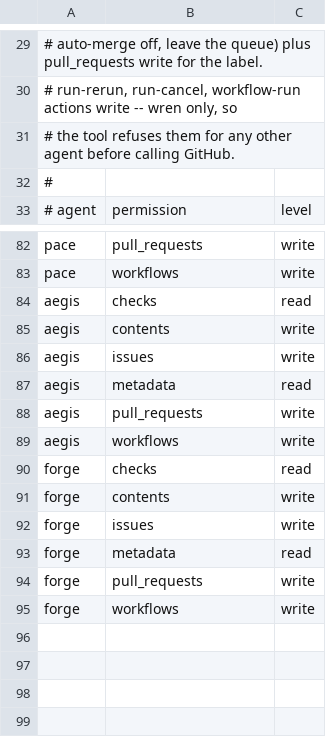
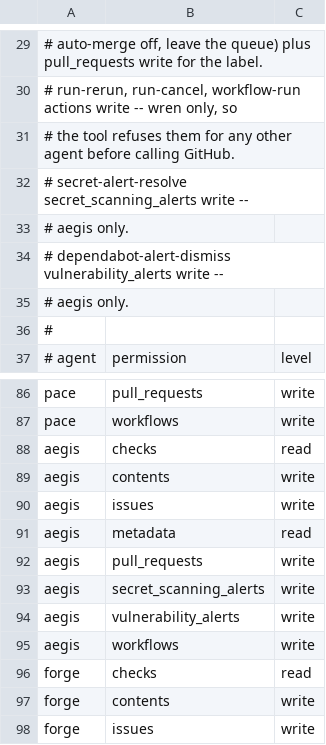
Before and after one commit to VitruvianSoftware/vitruvian-core, a TSV file: tools/agent-app/permissions.tsv, drawn as a sheet; only a part is shown, gaps mark what is left out; the shorter side is filled out with more unchanged rows; the diff names each change by its address in the sheet, - before the commit and + after, or states it on an @@ line.

```diff
--- a/tools/agent-app/permissions.tsv
+++ b/tools/agent-app/permissions.tsv
+row 32: # secret-alert-resolve secret_scanning_alerts write --
+row 33: # aegis only.
+row 34: # dependabot-alert-dismiss vulnerability_alerts write --
+row 35: # aegis only.
+row 93: aegis | secret_scanning_alerts | write
+row 94: aegis | vulnerability_alerts | write
```
Also changed, not shown: 8 other files.
